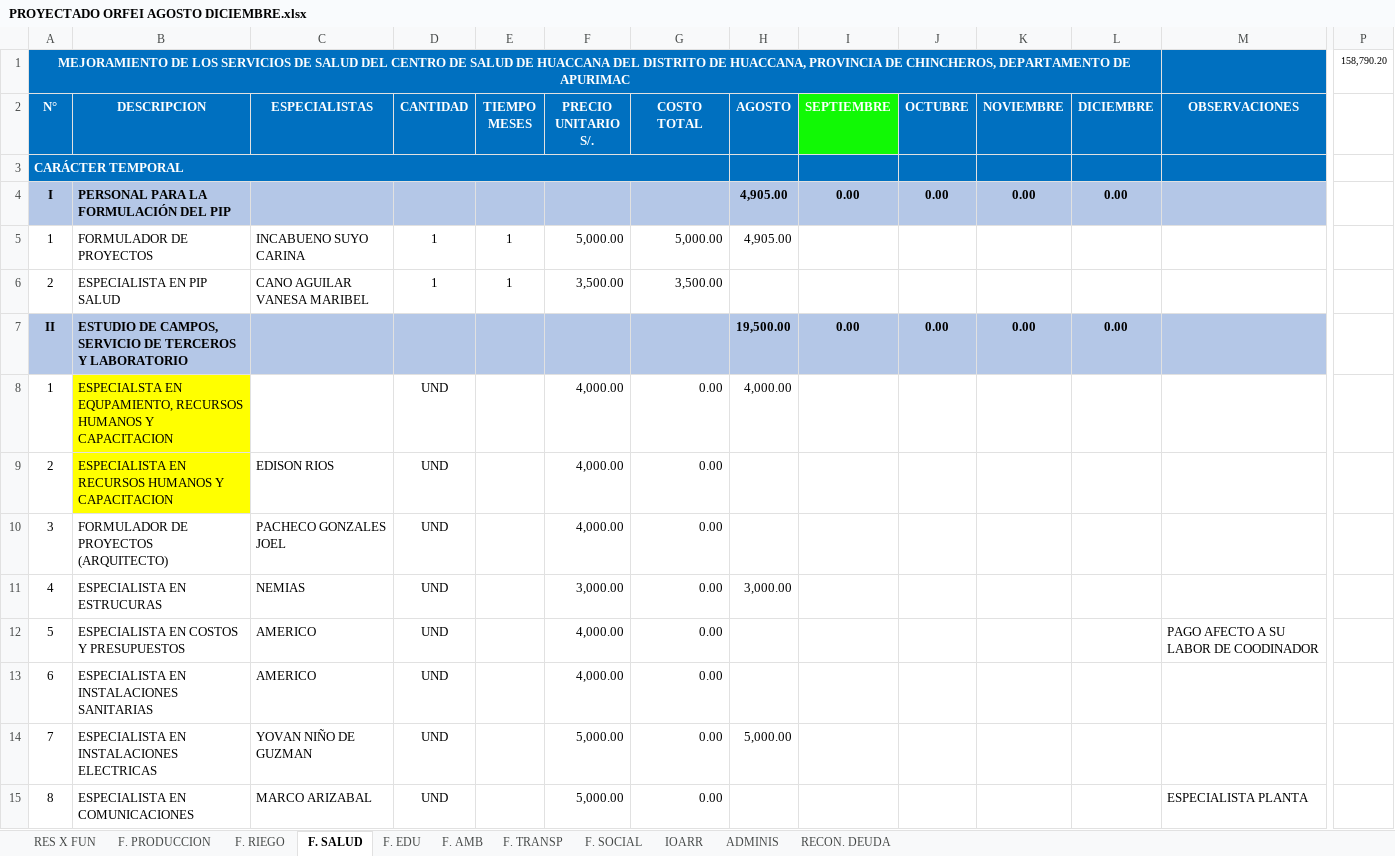
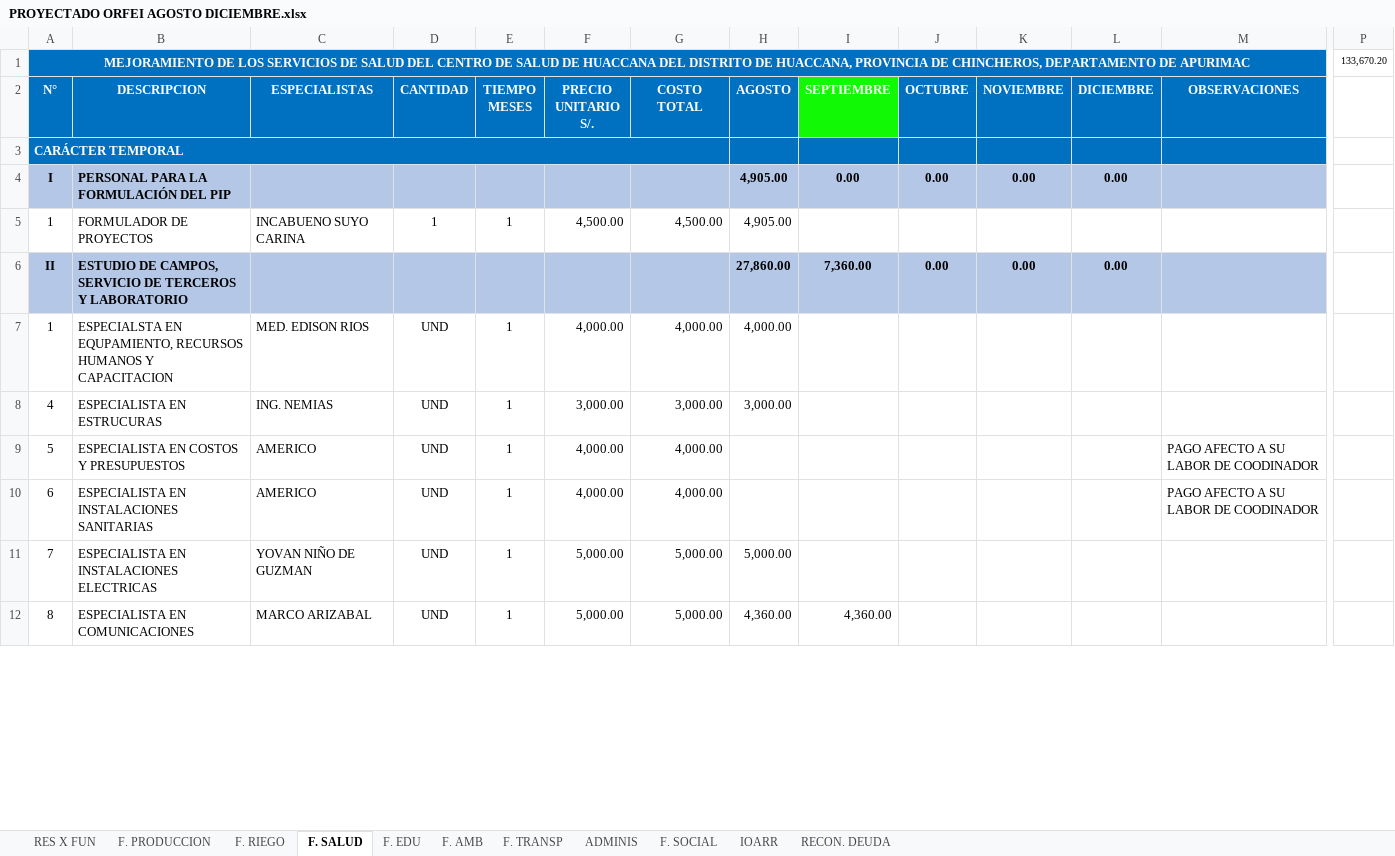
Before and after one commit to ORFEI-GRAP/Gestion-ORFEI, an Excel workbook: Programacion de la Ejecucion de Proyectos/PROYECTADO ORFEI AGOSTO DICIEMBRE.xlsx, sheet F. SALUD, drawn as a sheet; only a part is shown, gaps mark what is left out; values as stored, in another font and other column widths than the file's, no borders; removed rows and columns are numbered as before the commit, all else as after; rows hold the shown columns only; the diff covers the shown part only; the diff names each change by its address in the sheet, - before the commit and + after, or states it on an @@ line.

```diff
--- a/Programacion de la Ejecucion de Proyectos/PROYECTADO ORFEI AGOSTO DICIEMBRE.xlsx (sheet F. SALUD)
+++ b/Programacion de la Ejecucion de Proyectos/PROYECTADO ORFEI AGOSTO DICIEMBRE.xlsx (sheet F. SALUD)
@@ sheet tab order changed: RES X FUN | F. PRODUCCION | F. RIEGO | F. SALUD | F. EDU | F. AMB | F. TRANSP | ADMINIS | F. SOCIAL | IOARR | RECON. DEUDA @@
-A1:L1 merged
+A1:M1 merged
-P1: 158,790.20
+P1: 133,670.20
-F5 (PRECIO UNITARIO S/.): 5,000.00
+F5 (PRECIO UNITARIO S/.): 4,500.00
-G5 (COSTO TOTAL): 5,000.00
+G5 (COSTO TOTAL): 4,500.00
-row 6: 2 | ESPECIALISTA EN PIP SALUD | CANO AGUILAR VANESA MARIBEL | 1 | 1 | 3,500.00 | 3,500.00
-H6 (AGOSTO): 19,500.00
+H6 (AGOSTO): 27,860.00
-I6 (SEPTIEMBRE): 0.00
+I6 (SEPTIEMBRE): 7,360.00
-B7 fill: #FFFF00
+B7 fill: none
-C7 (ESPECIALISTAS): (empty)
+C7 (ESPECIALISTAS): MED. EDISON RIOS
-E7 (TIEMPO MESES): (empty)
+E7 (TIEMPO MESES): 1
-G7 (COSTO TOTAL): 0.00
+G7 (COSTO TOTAL): 4,000.00
-row 9: 2 | ESPECIALISTA EN RECURSOS HUMANOS Y CAPACITACION | EDISON RIOS | UND |  | 4,000.00 | 0.00
-row 10: 3 | FORMULADOR DE PROYECTOS (ARQUITECTO) | PACHECO GONZALES JOEL | UND |  | 4,000.00 | 0.00
-C8 (ESPECIALISTAS): NEMIAS
+C8 (ESPECIALISTAS): ING. NEMIAS
-E8:E12 (TIEMPO MESES): (empty)
+E8:E12 (TIEMPO MESES): 1
-G8 (COSTO TOTAL): 0.00
+G8 (COSTO TOTAL): 3,000.00
-G9:G10 (COSTO TOTAL): 0.00
+G9:G10 (COSTO TOTAL): 4,000.00
-M10 (OBSERVACIONES): (empty)
+M10 (OBSERVACIONES): PAGO AFECTO A SU LABOR DE COODINADOR
-G11:G12 (COSTO TOTAL): 0.00
+G11:G12 (COSTO TOTAL): 5,000.00
-H12 (AGOSTO): (empty)
+H12 (AGOSTO): 4,360.00
-I12 (SEPTIEMBRE): (empty)
+I12 (SEPTIEMBRE): 4,360.00
-M12 (OBSERVACIONES): ESPECIALISTA PLANTA
+M12 (OBSERVACIONES): (empty)
```
Also changed, not shown: 2 added rows, 14 removed rows, 114 edited cells and merged cells elsewhere in this sheet, sheet F. RIEGO, sheet ADMINIS, sheet F. EDU, sheet F. AMB, sheet F. TRANSP, sheet RES X FUN, formulas that keep their value, charts or pictures, Programacion de la Ejecucion de Proyectos/Proyectos Plan Priorizados 2020.xlsx.
